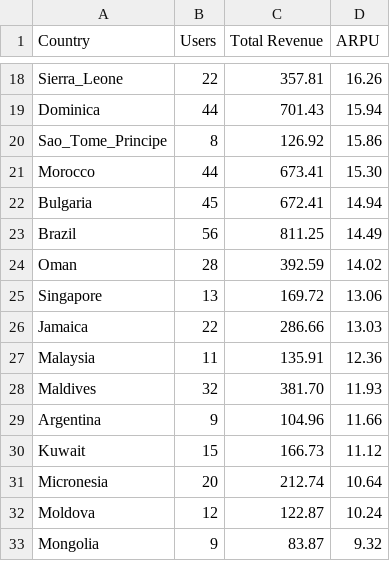
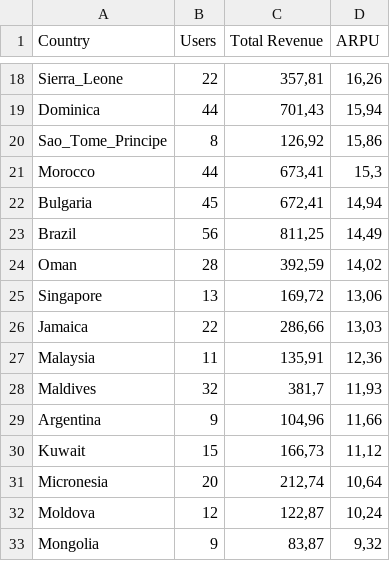
Before and after one commit to Turmo11/Data-Analysis-Deliveries, a CSV file: cvs files/ARPU.csv, drawn as a sheet; only a part is shown, gaps mark what is left out; the diff covers the shown part only; the diff names each change by its address in the sheet, - before the commit and + after, or states it on an @@ line.

```diff
--- a/cvs files/ARPU.csv
+++ b/cvs files/ARPU.csv
-C18 (Total Revenue): 357.81
+C18 (Total Revenue): 357,81
-D18 (ARPU): 16.26
+D18 (ARPU): 16,26
-C19 (Total Revenue): 701.43
+C19 (Total Revenue): 701,43
-D19 (ARPU): 15.94
+D19 (ARPU): 15,94
-C20 (Total Revenue): 126.92
+C20 (Total Revenue): 126,92
-D20 (ARPU): 15.86
+D20 (ARPU): 15,86
-C21 (Total Revenue): 673.41
+C21 (Total Revenue): 673,41
-D21 (ARPU): 15.30
+D21 (ARPU): 15,3
-C22 (Total Revenue): 672.41
+C22 (Total Revenue): 672,41
-D22 (ARPU): 14.94
+D22 (ARPU): 14,94
-C23 (Total Revenue): 811.25
+C23 (Total Revenue): 811,25
-D23 (ARPU): 14.49
+D23 (ARPU): 14,49
-C24 (Total Revenue): 392.59
+C24 (Total Revenue): 392,59
-D24 (ARPU): 14.02
+D24 (ARPU): 14,02
-C25 (Total Revenue): 169.72
+C25 (Total Revenue): 169,72
-D25 (ARPU): 13.06
+D25 (ARPU): 13,06
-C26 (Total Revenue): 286.66
+C26 (Total Revenue): 286,66
-D26 (ARPU): 13.03
+D26 (ARPU): 13,03
-C27 (Total Revenue): 135.91
+C27 (Total Revenue): 135,91
-D27 (ARPU): 12.36
+D27 (ARPU): 12,36
-C28 (Total Revenue): 381.70
+C28 (Total Revenue): 381,7
-D28 (ARPU): 11.93
+D28 (ARPU): 11,93
-C29 (Total Revenue): 104.96
+C29 (Total Revenue): 104,96
-D29 (ARPU): 11.66
+D29 (ARPU): 11,66
-C30 (Total Revenue): 166.73
+C30 (Total Revenue): 166,73
-D30 (ARPU): 11.12
+D30 (ARPU): 11,12
-C31 (Total Revenue): 212.74
+C31 (Total Revenue): 212,74
-D31 (ARPU): 10.64
+D31 (ARPU): 10,64
-C32 (Total Revenue): 122.87
+C32 (Total Revenue): 122,87
-D32 (ARPU): 10.24
+D32 (ARPU): 10,24
-C33 (Total Revenue): 83.87
+C33 (Total Revenue): 83,87
-D33 (ARPU): 9.32
+D33 (ARPU): 9,32
```
Also changed, not shown: 54 edited cells elsewhere in this file, cvs files/ARPPU.csv.
